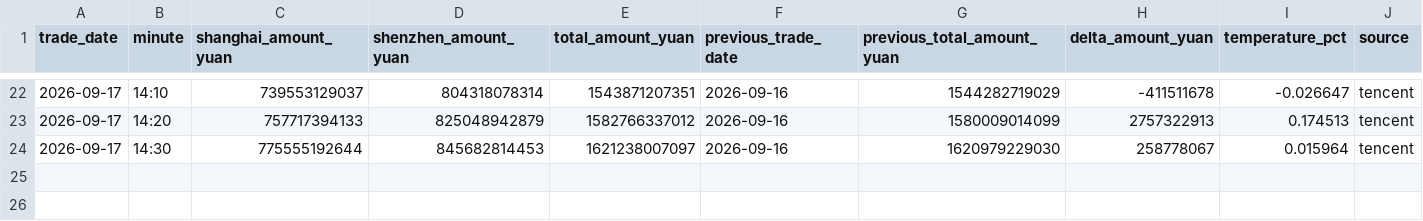
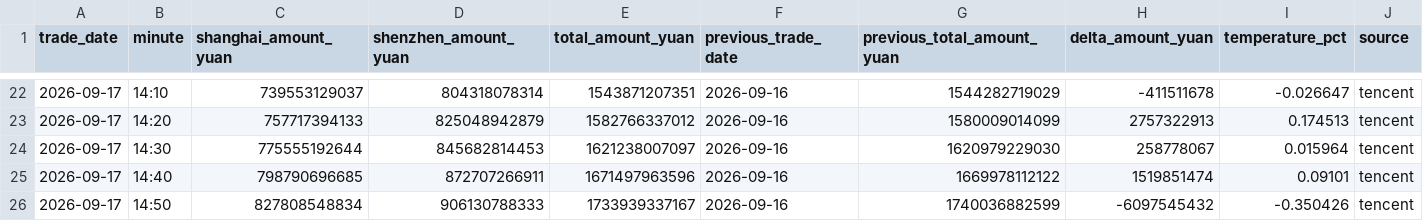
Before and after one commit to huyuyua/myfirstproject, a CSV file: docs/history/2026/2026-09-17.csv, drawn as a sheet; only a part is shown, gaps mark what is left out; rows hold the shown columns only; the diff names each change by its address in the sheet, - before the commit and + after, or states it on an @@ line.

```diff
--- a/docs/history/2026/2026-09-17.csv
+++ b/docs/history/2026/2026-09-17.csv
+row 25: 2026-09-17 | 14:40 | 798790696685 | 872707266911 | 1671497963596 | 2026-09-16 | 1669978112122 | 1519851474 | 0.09101 | tencent
+row 26: 2026-09-17 | 14:50 | 827808548834 | 906130788333 | 1733939337167 | 2026-09-16 | 1740036882599 | -6097545432 | -0.350426 | tencent
```
Also changed, not shown: 4 other files.
